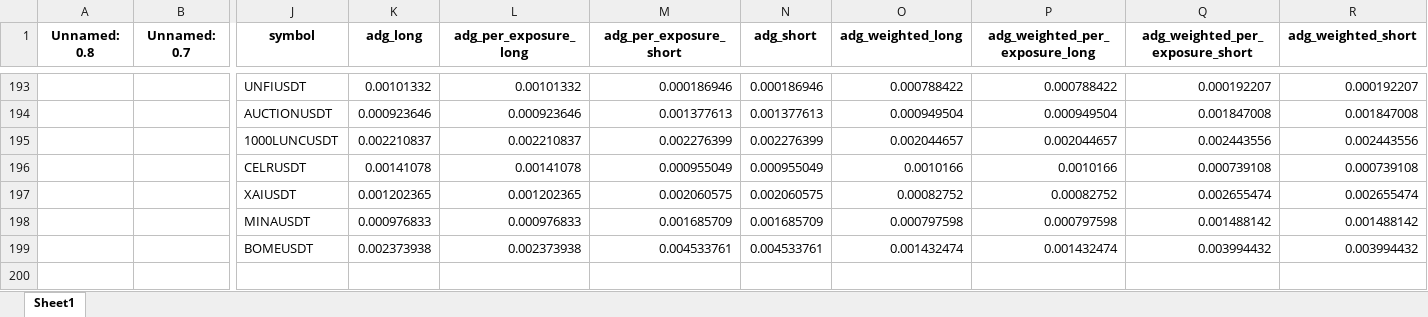
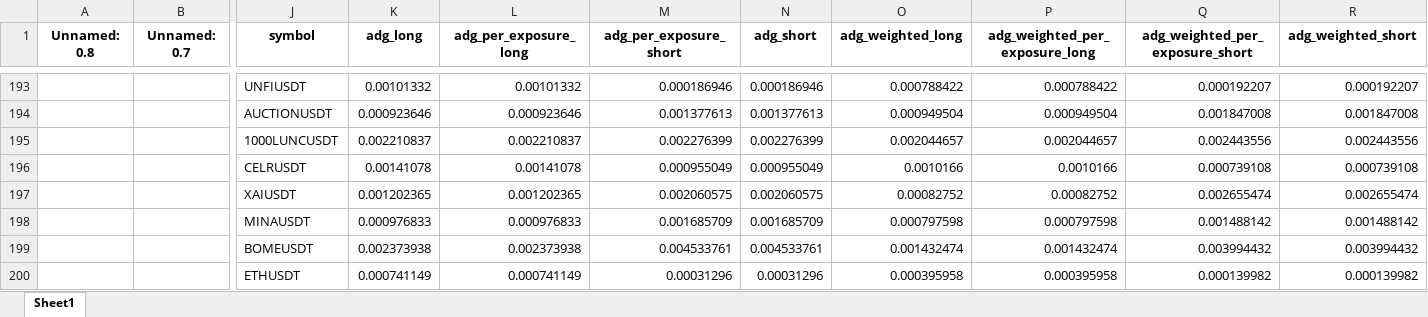
Before and after one commit to protoad56/passivbot_configs, an Excel workbook: optimized/logs/analysis_clock.xlsx, sheet Sheet1, drawn as a sheet; only a part is shown, gaps mark what is left out; values as stored, in another font and other column widths than the file's, no borders; rows hold the shown columns only; the diff names each change by its address in the sheet, - before the commit and + after, or states it on an @@ line.

```diff
--- a/optimized/logs/analysis_clock.xlsx (sheet Sheet1)
+++ b/optimized/logs/analysis_clock.xlsx (sheet Sheet1)
+row 200:  |  | ETHUSDT | 0.000741149 | 0.000741149 | 0.00031296 | 0.00031296 | 0.000395958 | 0.000395958 | 0.000139982 | 0.000139982
```
Also changed, not shown: 2 other files.
